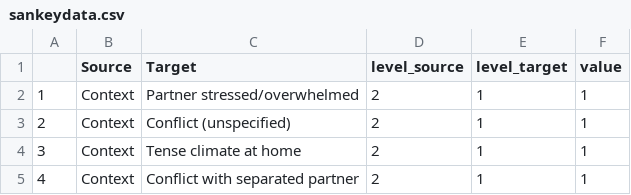
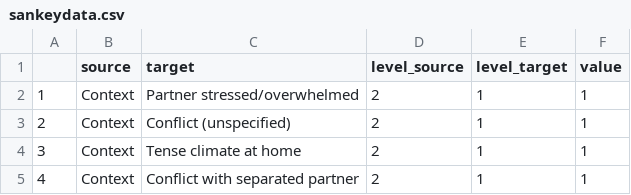
Before and after one commit to rbkalkan/esmparentqualitative, a CSV file: sankeydata.csv, drawn as a sheet; only a part is shown.

Commit message:
Add files via upload

```diff
--- a/sankeydata.csv
+++ b/sankeydata.csv
@@ -1,2 +1,2 @@
-"","Source","Target","level_source","level_target","value"
+"","source","target","level_source","level_target","value"
 "1","Context","Partner stressed/overwhelmed",2,1,1
```
